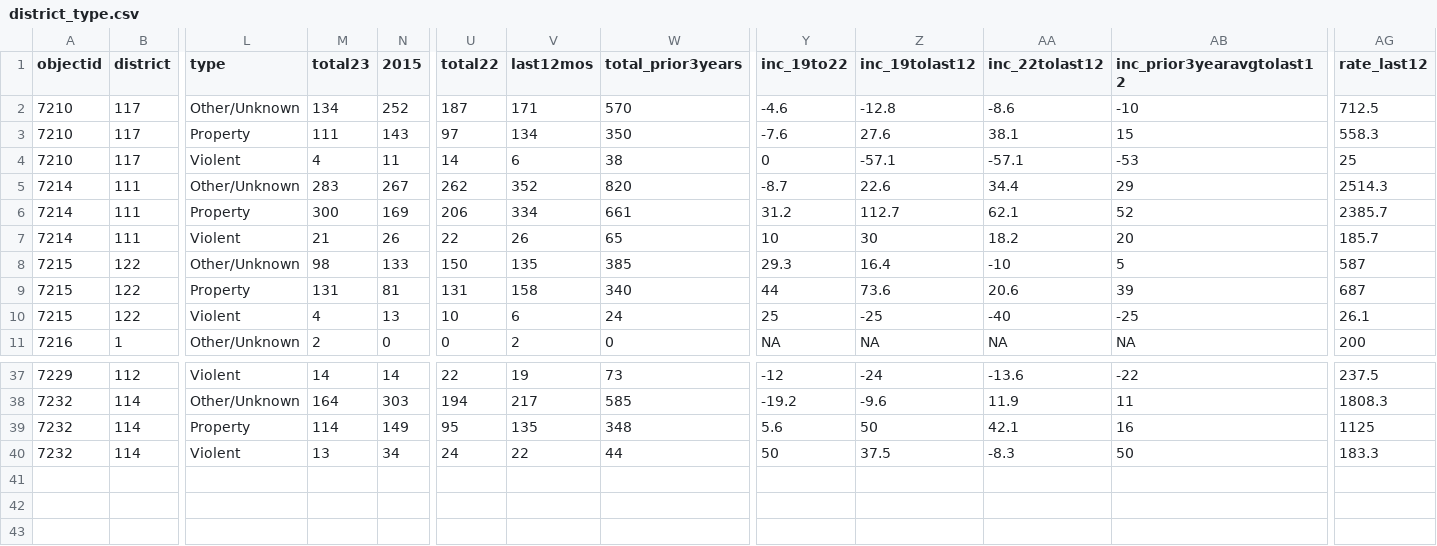
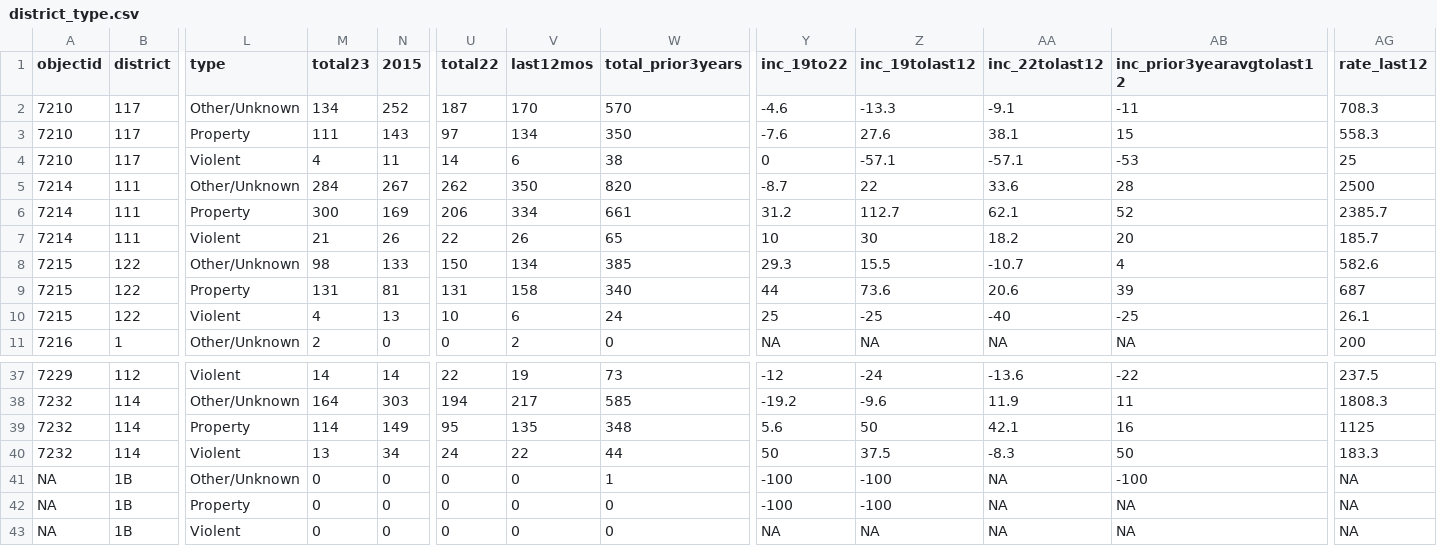
Before and after one commit to abcotvdata/safetytracker_cary, a CSV file: data/output/districts/district_type.csv, drawn as a sheet; only a part is shown, gaps mark what is left out; rows hold the shown columns only; the diff covers the shown part only; the diff names each change by its address in the sheet, - before the commit and + after, or states it on an @@ line.

```diff
--- a/data/output/districts/district_type.csv
+++ b/data/output/districts/district_type.csv
-V2 (last12mos): 171
+V2 (last12mos): 170
-Z2 (inc_19tolast12): -12.8
+Z2 (inc_19tolast12): -13.3
-AA2 (inc_22tolast12): -8.6
+AA2 (inc_22tolast12): -9.1
-AB2 (inc_prior3yearavgtolast12): -10
+AB2 (inc_prior3yearavgtolast12): -11
-AG2 (rate_last12): 712.5
+AG2 (rate_last12): 708.3
-M5 (total23): 283
+M5 (total23): 284
-V5 (last12mos): 352
+V5 (last12mos): 350
-Z5 (inc_19tolast12): 22.6
+Z5 (inc_19tolast12): 22
-AA5 (inc_22tolast12): 34.4
+AA5 (inc_22tolast12): 33.6
-AB5 (inc_prior3yearavgtolast12): 29
+AB5 (inc_prior3yearavgtolast12): 28
-AG5 (rate_last12): 2514.3
+AG5 (rate_last12): 2500
-V8 (last12mos): 135
+V8 (last12mos): 134
-Z8 (inc_19tolast12): 16.4
+Z8 (inc_19tolast12): 15.5
-AA8 (inc_22tolast12): -10
+AA8 (inc_22tolast12): -10.7
-AB8 (inc_prior3yearavgtolast12): 5
+AB8 (inc_prior3yearavgtolast12): 4
-AG8 (rate_last12): 587
+AG8 (rate_last12): 582.6
+row 41: NA | 1B | Other/Unknown | 0 | 0 | 0 | 0 | 1 | -100 | -100 | NA | -100 | NA
+row 42: NA | 1B | Property | 0 | 0 | 0 | 0 | 0 | -100 | -100 | NA | NA | NA
+row 43: NA | 1B | Violent | 0 | 0 | 0 | 0 | 0 | NA | NA | NA | NA | NA
```
Also changed, not shown: 31 edited cells elsewhere in this file, data/output/districts/assaults_district.csv, data/output/districts/autothefts_district.csv, 30 other files.
